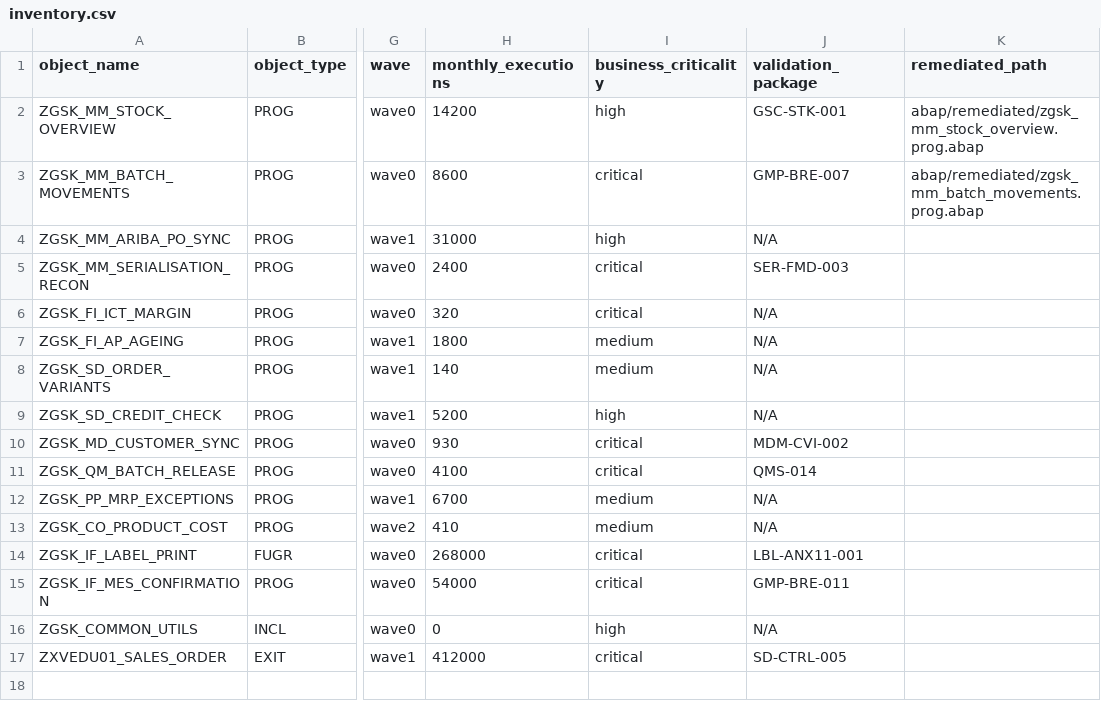
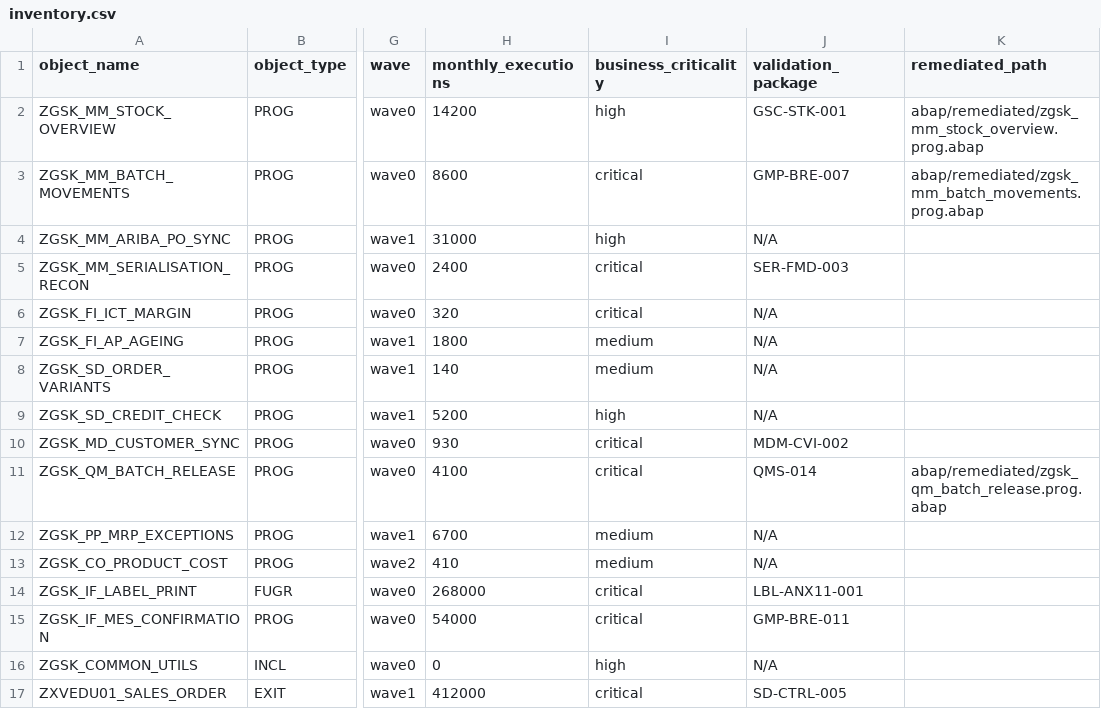
Before and after one commit to cogdeasy/gsk, a CSV file: estate/inventory.csv, drawn as a sheet; only a part is shown, gaps mark what is left out; the diff names each change by its address in the sheet, - before the commit and + after, or states it on an @@ line.

```diff
--- a/estate/inventory.csv
+++ b/estate/inventory.csv
-K11 (remediated_path): (empty)
+K11 (remediated_path): abap/remediated/zgsk_qm_batch_release.prog.abap
```
Also changed, not shown: 5 other files.
